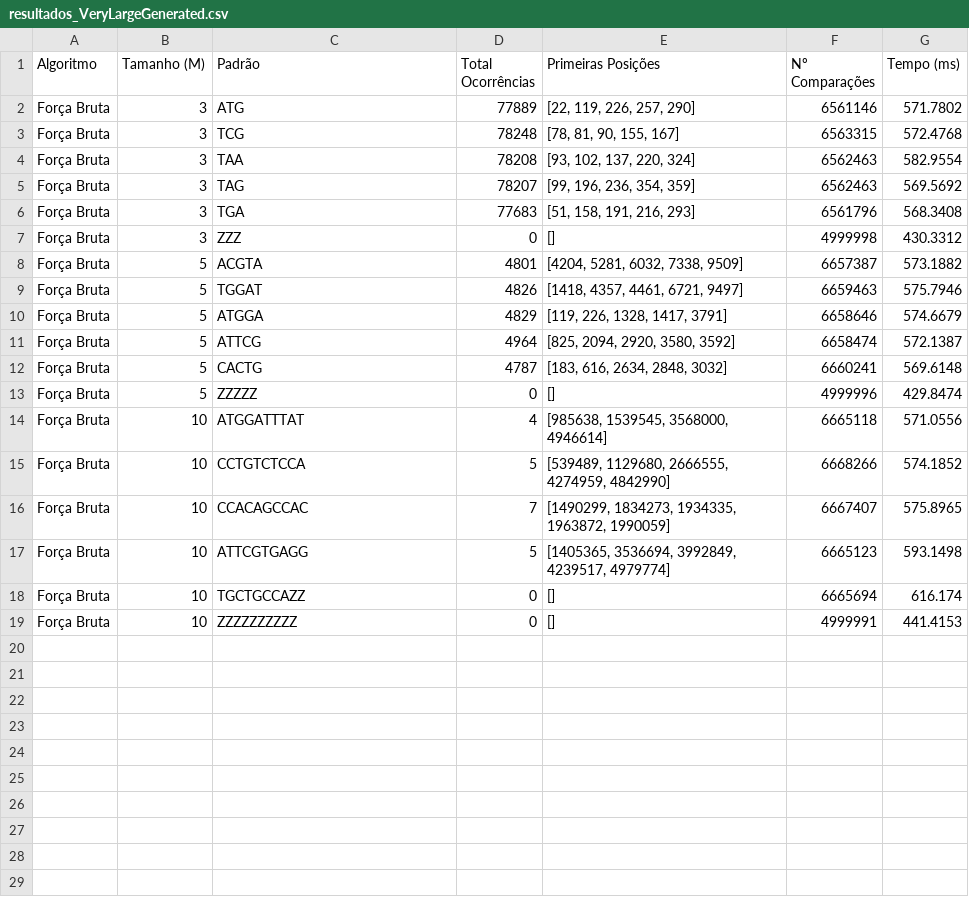
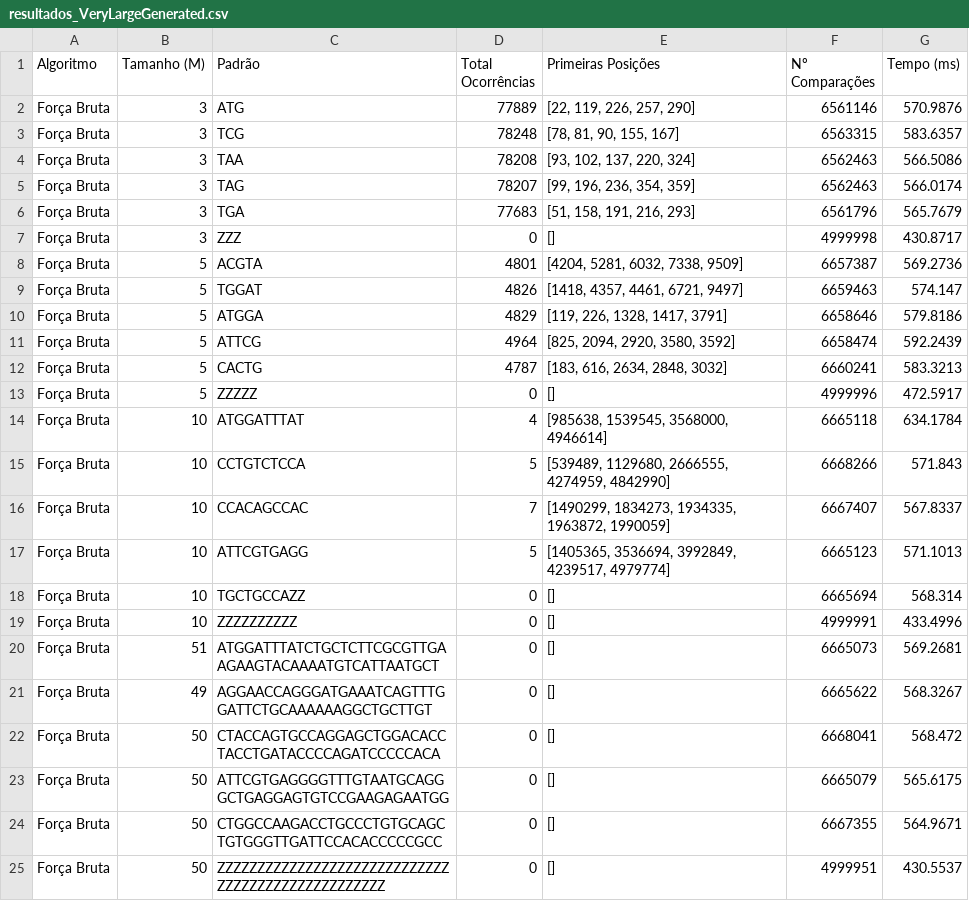
Before and after one commit to murilodavanso/ProcessamentoDeCadeias-AEDII-2026.2, a CSV file: out/forcaBruta/resultados_VeryLargeGenerated.csv, drawn as a sheet.

```diff
--- a/out/forcaBruta/resultados_VeryLargeGenerated.csv
+++ b/out/forcaBruta/resultados_VeryLargeGenerated.csv
@@ -1,19 +1,25 @@
 Algoritmo,Tamanho (M),Padrão,Total Ocorrências,Primeiras Posições,Nº Comparações,Tempo (ms)
-Força Bruta,3,ATG,77889,"[22, 119, 226, 257, 290]",6561146,571.7802
-Força Bruta,3,TCG,78248,"[78, 81, 90, 155, 167]",6563315,572.4768
-Força Bruta,3,TAA,78208,"[93, 102, 137, 220, 324]",6562463,582.9554
-Força Bruta,3,TAG,78207,"[99, 196, 236, 354, 359]",6562463,569.5692
-Força Bruta,3,TGA,77683,"[51, 158, 191, 216, 293]",6561796,568.3408
-Força Bruta,3,ZZZ,0,[],4999998,430.3312
-Força Bruta,5,ACGTA,4801,"[4204, 5281, 6032, 7338, 9509]",6657387,573.1882
-Força Bruta,5,TGGAT,4826,"[1418, 4357, 4461, 6721, 9497]",6659463,575.7946
-Força Bruta,5,ATGGA,4829,"[119, 226, 1328, 1417, 3791]",6658646,574.6679
-Força Bruta,5,ATTCG,4964,"[825, 2094, 2920, 3580, 3592]",6658474,572.1387
-Força Bruta,5,CACTG,4787,"[183, 616, 2634, 2848, 3032]",6660241,569.6148
-Força Bruta,5,ZZZZZ,0,[],4999996,429.8474
-Força Bruta,10,ATGGATTTAT,4,"[985638, 1539545, 3568000, 4946614]",6665118,571.0556
-Força Bruta,10,CCTGTCTCCA,5,"[539489, 1129680, 2666555, 4274959, 4842990]",6668266,574.1852
-Força Bruta,10,CCACAGCCAC,7,"[1490299, 1834273, 1934335, 1963872, 1990059]",6667407,575.8965
-Força Bruta,10,ATTCGTGAGG,5,"[1405365, 3536694, 3992849, 4239517, 4979774]",6665123,593.1498
-Força Bruta,10,TGCTGCCAZZ,0,[],6665694,616.174
-Força Bruta,10,ZZZZZZZZZZ,0,[],4999991,441.4153
+Força Bruta,3,ATG,77889,"[22, 119, 226, 257, 290]",6561146,570.9876
+Força Bruta,3,TCG,78248,"[78, 81, 90, 155, 167]",6563315,583.6357
+Força Bruta,3,TAA,78208,"[93, 102, 137, 220, 324]",6562463,566.5086
+Força Bruta,3,TAG,78207,"[99, 196, 236, 354, 359]",6562463,566.0174
+Força Bruta,3,TGA,77683,"[51, 158, 191, 216, 293]",6561796,565.7679
+Força Bruta,3,ZZZ,0,[],4999998,430.8717
+Força Bruta,5,ACGTA,4801,"[4204, 5281, 6032, 7338, 9509]",6657387,569.2736
+Força Bruta,5,TGGAT,4826,"[1418, 4357, 4461, 6721, 9497]",6659463,574.147
+Força Bruta,5,ATGGA,4829,"[119, 226, 1328, 1417, 3791]",6658646,579.8186
+Força Bruta,5,ATTCG,4964,"[825, 2094, 2920, 3580, 3592]",6658474,592.2439
+Força Bruta,5,CACTG,4787,"[183, 616, 2634, 2848, 3032]",6660241,583.3213
+Força Bruta,5,ZZZZZ,0,[],4999996,472.5917
+Força Bruta,10,ATGGATTTAT,4,"[985638, 1539545, 3568000, 4946614]",6665118,634.1784
+Força Bruta,10,CCTGTCTCCA,5,"[539489, 1129680, 2666555, 4274959, 4842990]",6668266,571.843
+Força Bruta,10,CCACAGCCAC,7,"[1490299, 1834273, 1934335, 1963872, 1990059]",6667407,567.8337
+Força Bruta,10,ATTCGTGAGG,5,"[1405365, 3536694, 3992849, 4239517, 4979774]",6665123,571.1013
+Força Bruta,10,TGCTGCCAZZ,0,[],6665694,568.314
+Força Bruta,10,ZZZZZZZZZZ,0,[],4999991,433.4996
+Força Bruta,51,ATGGATTTATCTGCTCTTCGCGTTGAAGAAGTACAAAATGTCATTAATGCT,0,[],6665073,569.2681
+Força Bruta,49,AGGAACCAGGGATGAAATCAGTTTGGATTCTGCAAAAAAGGCTGCTTGT,0,[],6665622,568.3267
+Força Bruta,50,CTACCAGTGCCAGGAGCTGGACACCTACCTGATACCCCAGATCCCCCACA,0,[],6668041,568.472
+Força Bruta,50,ATTCGTGAGGGGTTTGTAATGCAGGGCTGAGGAGTGTCCGAAGAGAATGG,0,[],6665079,565.6175
+Força Bruta,50,CTGGCCAAGACCTGCCCTGTGCAGCTGTGGGTTGATTCCACACCCCCGCC,0,[],6667355,564.9671
+Força Bruta,50,ZZZZZZZZZZZZZZZZZZZZZZZZZZZZZZZZZZZZZZZZZZZZZZZZZZ,0,[],4999951,430.5537
```
Also changed, not shown: out/forcaBruta/resultados_GenBank.csv, out/forcaBruta/resultados_LargeGenerated.csv, 4 other files.
